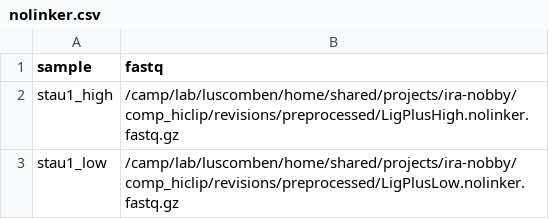
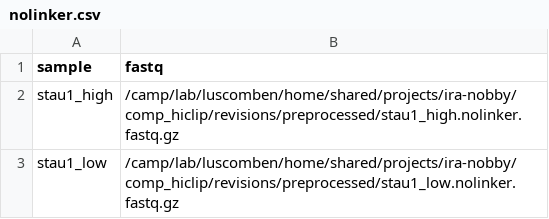
Before and after one commit to luslab/comp-hiclip, a CSV file: no_linker/nolinker.csv, drawn as a sheet.

Commit message:
Updated nolinker filenames

```diff
--- a/no_linker/nolinker.csv
+++ b/no_linker/nolinker.csv
@@ -1,3 +1,3 @@
 sample,fastq
-stau1_high,/camp/lab/luscomben/home/shared/projects/ira-nobby/comp_hiclip/revisions/preprocessed/LigPlusHigh.nolinker.fastq.gz
-stau1_low,/camp/lab/luscomben/home/shared/projects/ira-nobby/comp_hiclip/revisions/preprocessed/LigPlusLow.nolinker.fastq.gz
+stau1_high,/camp/lab/luscomben/home/shared/projects/ira-nobby/comp_hiclip/revisions/preprocessed/stau1_high.nolinker.fastq.gz
+stau1_low,/camp/lab/luscomben/home/shared/projects/ira-nobby/comp_hiclip/revisions/preprocessed/stau1_low.nolinker.fastq.gz
```
